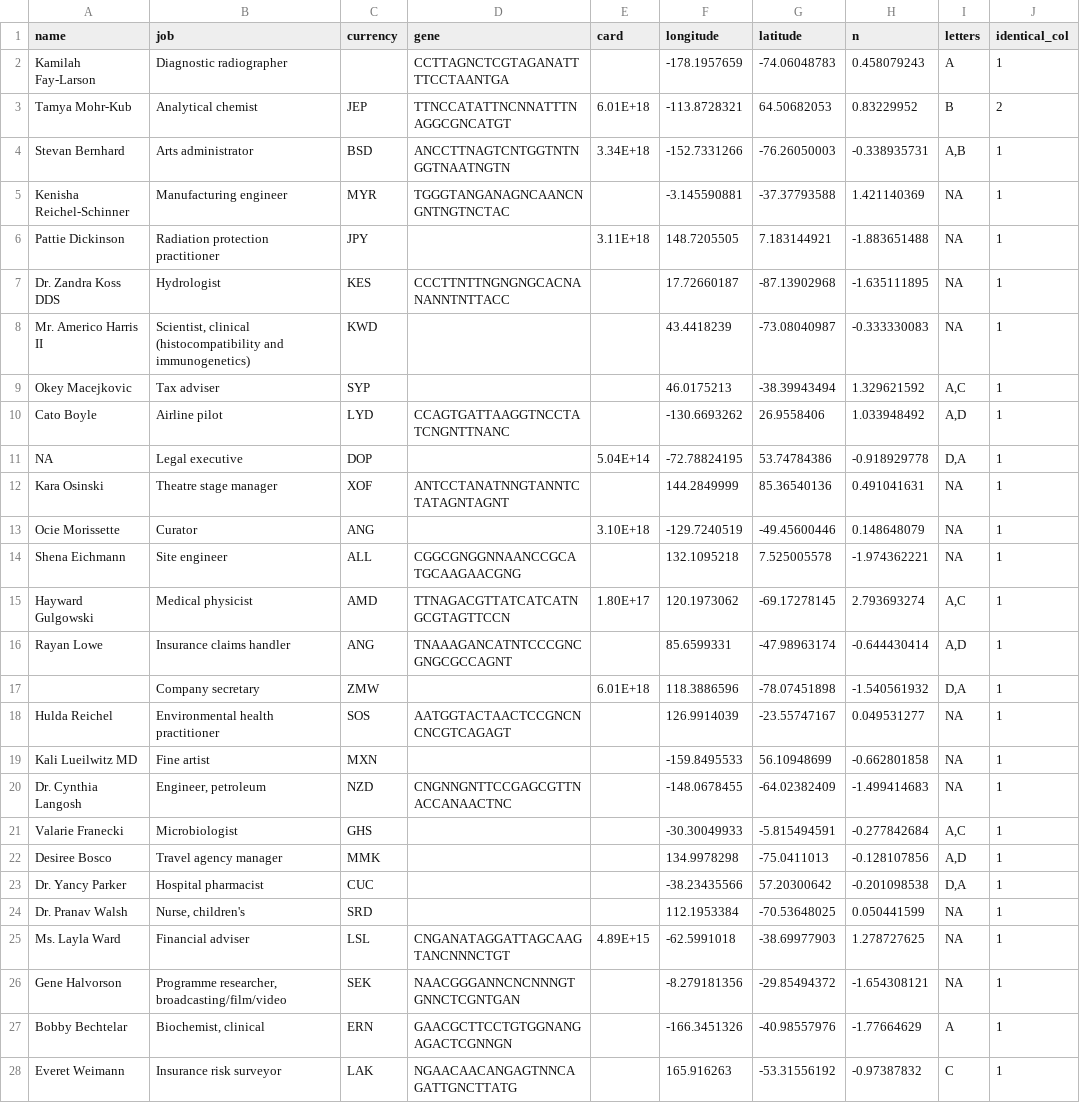
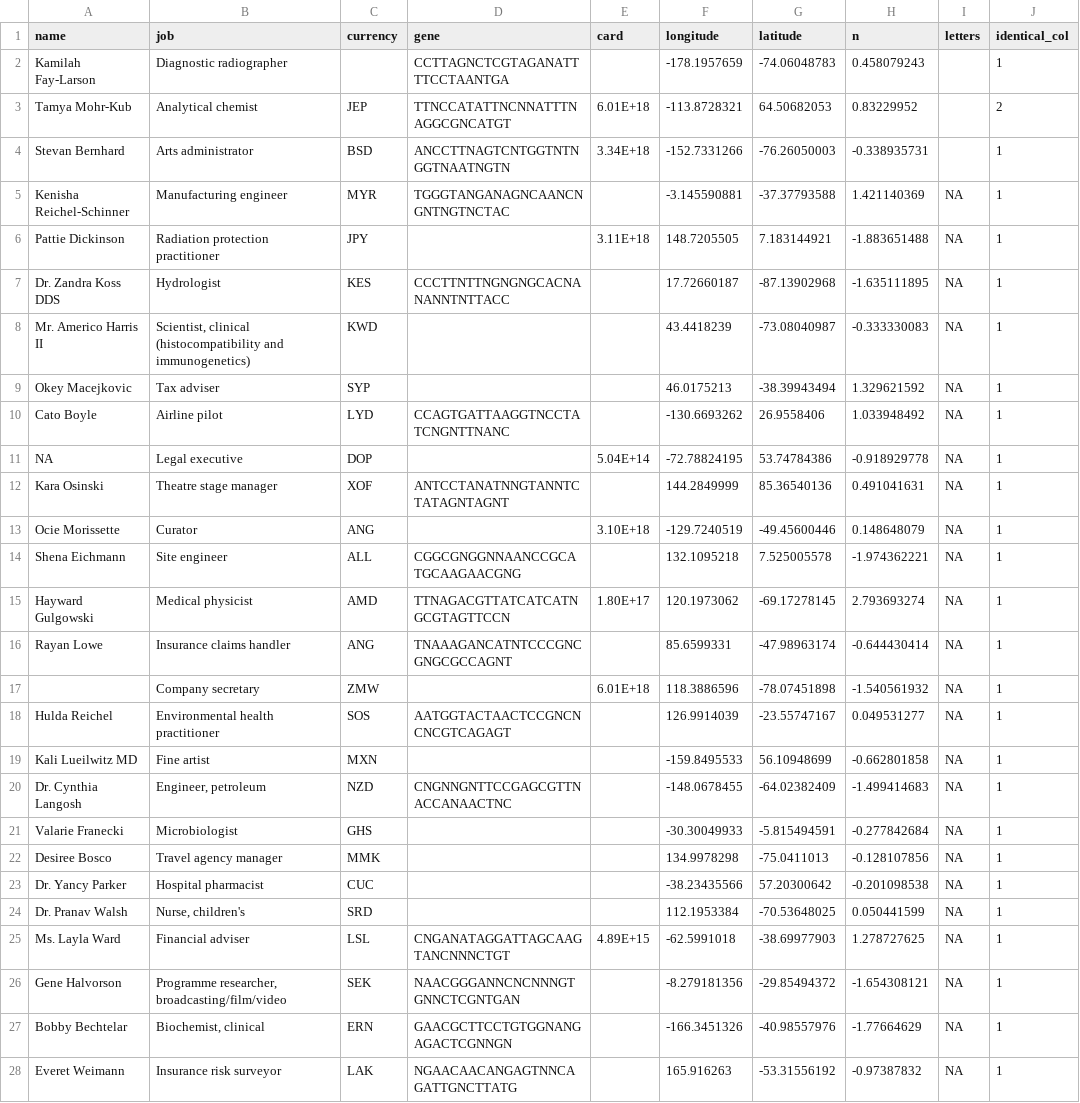
Before and after one commit to danielecook/still, a TSV file: data/data-01.tsv, drawn as a sheet; only a part is shown; the diff covers the shown part only.

Commit message:
add handling of missing data

```diff
--- a/data/data-01.tsv
+++ b/data/data-01.tsv
@@ -1,5 +1,5 @@
 name	job	currency	gene	card	longitude	latitude	n	letters	identical_col
-Kamilah Fay-Larson	Diagnostic radiographer		CCTTAGNCTCGTAGANATTTTCCTAANTGA		-178.1957659	-74.06048783	0.458079243	A	1
-Tamya Mohr-Kub	Analytical chemist	JEP	TTNCCATATTNCNNATTTNAGGCGNCATGT	6.01E+18	-113.8728321	64.50682053	0.83229952	B	2
-Stevan Bernhard	Arts administrator	BSD	ANCCTTNAGTCNTGGTNTNGGTNAATNGTN	3.34E+18	-152.7331266	-76.26050003	-0.338935731	"A,B"	1
+Kamilah Fay-Larson	Diagnostic radiographer		CCTTAGNCTCGTAGANATTTTCCTAANTGA		-178.1957659	-74.06048783	0.458079243		1
+Tamya Mohr-Kub	Analytical chemist	JEP	TTNCCATATTNCNNATTTNAGGCGNCATGT	6.01E+18	-113.8728321	64.50682053	0.83229952		2
+Stevan Bernhard	Arts administrator	BSD	ANCCTTNAGTCNTGGTNTNGGTNAATNGTN	3.34E+18	-152.7331266	-76.26050003	-0.338935731		1
 Kenisha Reichel-Schinner	Manufacturing engineer	MYR	TGGGTANGANAGNCAANCNGNTNGTNCTAC		-3.145590881	-37.37793588	1.421140369	NA	1
@@ -8,5 +8,5 @@ Dr. Zandra Koss DDS	Hydrologist	KES	CCCTTNTTNGNGNGCACNANANNTNTTACC		17.72660187
 Mr. Americo Harris II	"Scientist, clinical (histocompatibility and immunogenetics)"	KWD			43.4418239	-73.08040987	-0.333330083	NA	1
-Okey Macejkovic	Tax adviser	SYP			46.0175213	-38.39943494	1.329621592	"A,C"	1
-Cato Boyle	Airline pilot	LYD	CCAGTGATTAAGGTNCCTATCNGNTTNANC		-130.6693262	26.9558406	1.033948492	"A,D"	1
-NA	Legal executive	DOP		5.04E+14	-72.78824195	53.74784386	-0.918929778	"D,A"	1
+Okey Macejkovic	Tax adviser	SYP			46.0175213	-38.39943494	1.329621592	NA	1
+Cato Boyle	Airline pilot	LYD	CCAGTGATTAAGGTNCCTATCNGNTTNANC		-130.6693262	26.9558406	1.033948492	NA	1
+NA	Legal executive	DOP		5.04E+14	-72.78824195	53.74784386	-0.918929778	NA	1
 Kara Osinski	Theatre stage manager	XOF	ANTCCTANATNNGTANNTCTATAGNTAGNT		144.2849999	85.36540136	0.491041631	NA	1
@@ -14,5 +14,5 @@ Ocie Morissette	Curator	ANG		3.10E+18	-129.7240519	-49.45600446	0.148648079	NA	1
 Shena Eichmann	Site engineer	ALL	CGGCGNGGNNAANCCGCATGCAAGAACGNG		132.1095218	7.525005578	-1.974362221	NA	1
-Hayward Gulgowski	Medical physicist	AMD	TTNAGACGTTATCATCATNGCGTAGTTCCN	1.80E+17	120.1973062	-69.17278145	2.793693274	"A,C"	1
-Rayan Lowe	Insurance claims handler	ANG	TNAAAGANCATNTCCCGNCGNGCGCCAGNT		85.6599331	-47.98963174	-0.644430414	"A,D"	1
-	Company secretary	ZMW		6.01E+18	118.3886596	-78.07451898	-1.540561932	"D,A"	1
+Hayward Gulgowski	Medical physicist	AMD	TTNAGACGTTATCATCATNGCGTAGTTCCN	1.80E+17	120.1973062	-69.17278145	2.793693274	NA	1
+Rayan Lowe	Insurance claims handler	ANG	TNAAAGANCATNTCCCGNCGNGCGCCAGNT		85.6599331	-47.98963174	-0.644430414	NA	1
+	Company secretary	ZMW		6.01E+18	118.3886596	-78.07451898	-1.540561932	NA	1
 Hulda Reichel	Environmental health practitioner	SOS	AATGGTACTAACTCCGNCNCNCGTCAGAGT		126.9914039	-23.55747167	0.049531277	NA	1
@@ -20,5 +20,5 @@ Kali Lueilwitz MD	Fine artist	MXN			-159.8495533	56.10948699	-0.662801858	NA	1
 Dr. Cynthia Langosh	"Engineer, petroleum"	NZD	CNGNNGNTTCCGAGCGTTNACCANAACTNC		-148.0678455	-64.02382409	-1.499414683	NA	1
-Valarie Franecki	Microbiologist	GHS			-30.30049933	-5.815494591	-0.277842684	"A,C"	1
-Desiree Bosco	Travel agency manager	MMK			134.9978298	-75.0411013	-0.128107856	"A,D"	1
-Dr. Yancy Parker	Hospital pharmacist	CUC			-38.23435566	57.20300642	-0.201098538	"D,A"	1
+Valarie Franecki	Microbiologist	GHS			-30.30049933	-5.815494591	-0.277842684	NA	1
+Desiree Bosco	Travel agency manager	MMK			134.9978298	-75.0411013	-0.128107856	NA	1
+Dr. Yancy Parker	Hospital pharmacist	CUC			-38.23435566	57.20300642	-0.201098538	NA	1
 Dr. Pranav Walsh	"Nurse, children's"	SRD			112.1953384	-70.53648025	0.050441599	NA	1
@@ -26,3 +26,3 @@ Ms. Layla Ward	Financial adviser	LSL	CNGANATAGGATTAGCAAGTANCNNNCTGT	4.89E+15	-62
 Gene Halvorson	"Programme researcher, broadcasting/film/video"	SEK	NAACGGGANNCNCNNNGTGNNCTCGNTGAN		-8.279181356	-29.85494372	-1.654308121	NA	1
-Bobby Bechtelar	"Biochemist, clinical"	ERN	GAACGCTTCCTGTGGNANGAGACTCGNNGN		-166.3451326	-40.98557976	-1.77664629	A	1
-Everet Weimann	Insurance risk surveyor	LAK	NGAACAACANGAGTNNCAGATTGNCTTATG		165.916263	-53.31556192	-0.97387832	C	1
+Bobby Bechtelar	"Biochemist, clinical"	ERN	GAACGCTTCCTGTGGNANGAGACTCGNNGN		-166.3451326	-40.98557976	-1.77664629	NA	1
+Everet Weimann	Insurance risk surveyor	LAK	NGAACAACANGAGTNNCAGATTGNCTTATG		165.916263	-53.31556192	-0.97387832	NA	1
```
Also changed, not shown: 11 edited cells elsewhere in this file, 17 other files.
